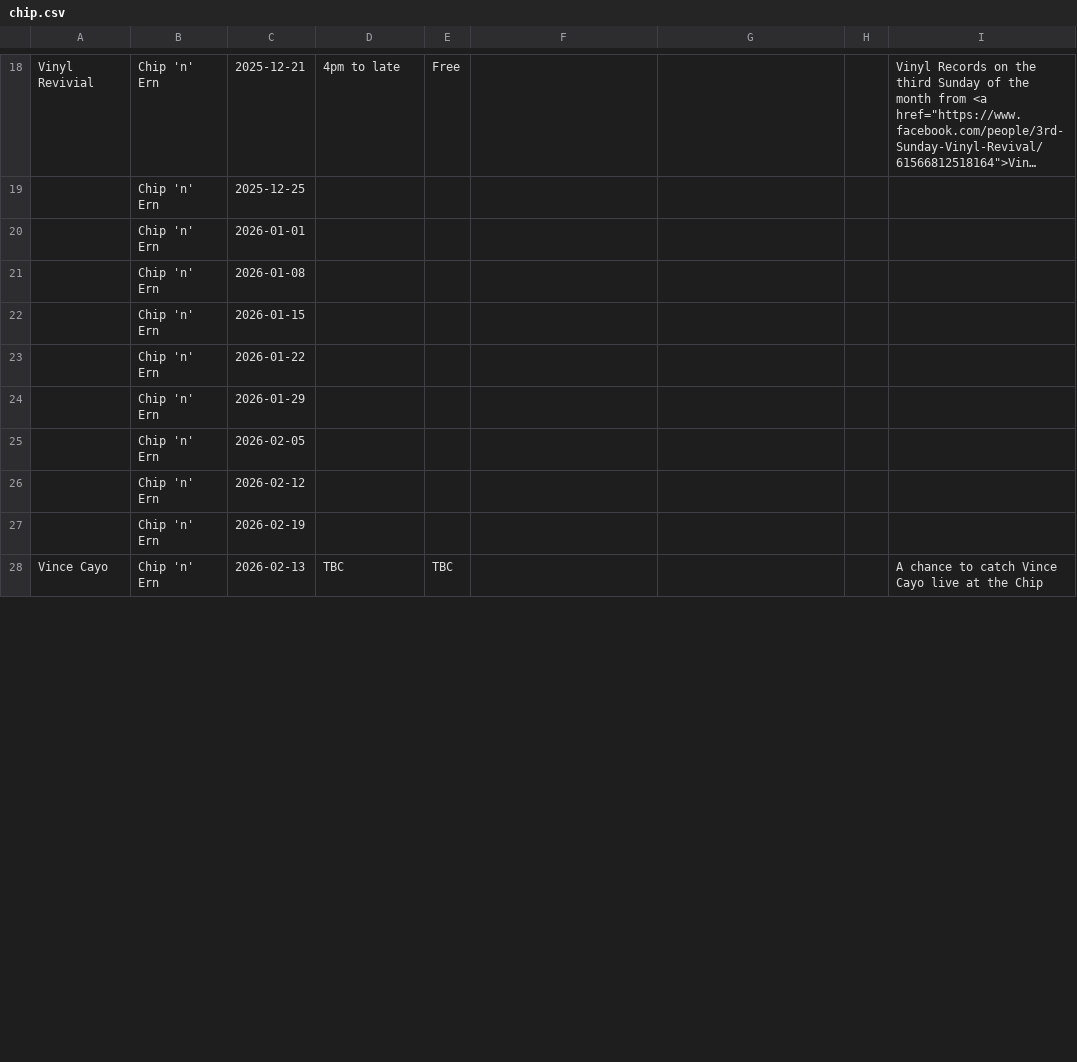
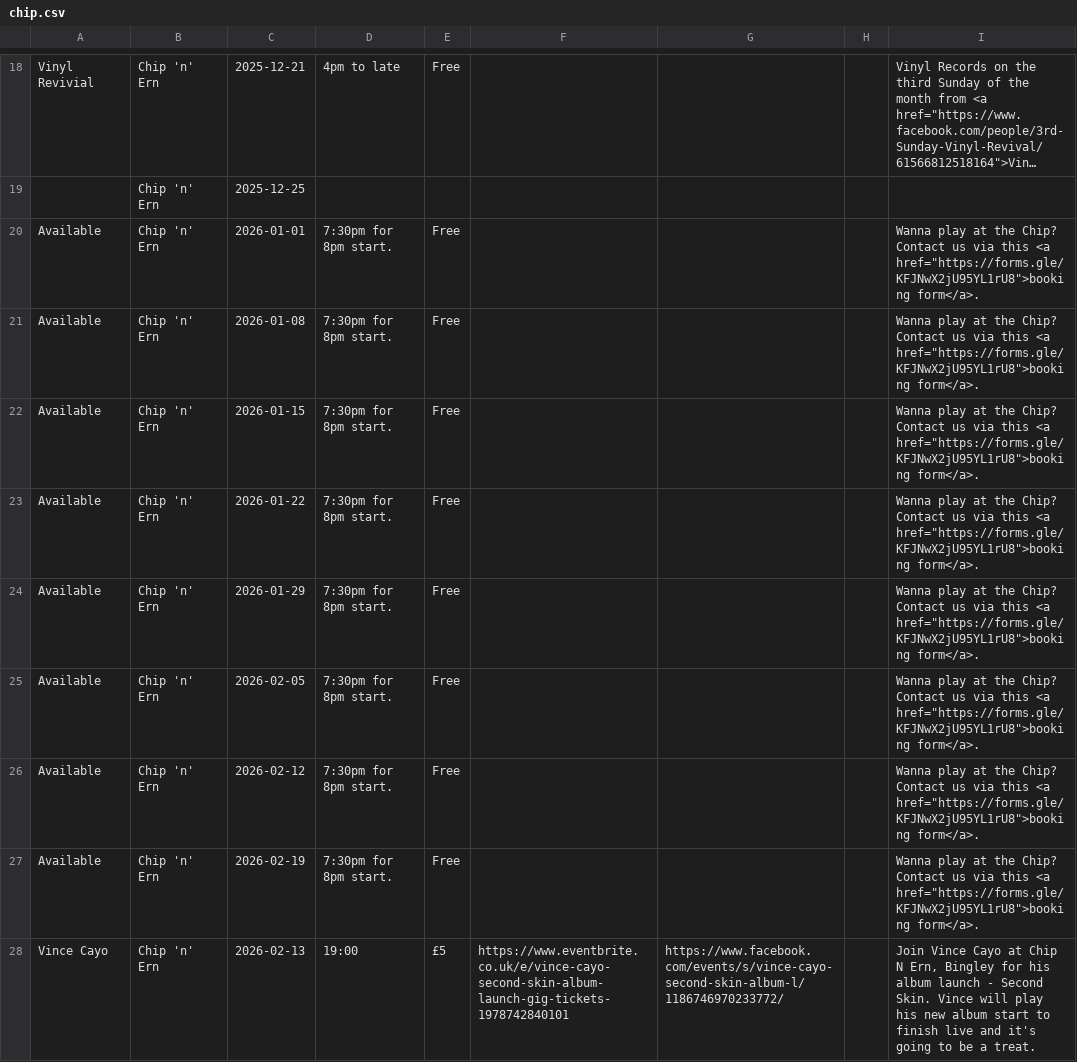
Before and after one commit to caprenter/chip, a CSV file: docs/_data/chip.csv, drawn as a sheet; only a part is shown, gaps mark what is left out; long unchanged cells end in …; the diff covers the shown part only; the diff names each change by its address in the sheet, - before the commit and + after, or states it on an @@ line.

```diff
--- a/docs/_data/chip.csv
+++ b/docs/_data/chip.csv
-A20:A27: (empty)
+A20:A27: Available
-D20:D27: (empty)
+D20:D27: 7:30pm for 8pm start.
-E20:E27: (empty)
+E20:E27: Free
-I20:I27: (empty)
+I20:I27: Wanna play at the Chip? Contact us via this <a href="https://forms.gle/KFJNwX2jU95YL1rU8">booking form</a>.
-D28: TBC
+D28: 19:00
-E28: TBC
+E28: £5
-F28: (empty)
+F28: https://www.eventbrite.co.uk/e/vince-cayo-second-skin-album-launch-gig-tickets-1978742840101
-G28: (empty)
+G28: https://www.facebook.com/events/s/vince-cayo-second-skin-album-l/1186746970233772/
-I28: A chance to catch Vince Cayo live at the Chip
+I28: Join Vince Cayo at Chip N Ern, Bingley for his album launch - Second Skin. Vince will play his new album start to finish live and it's going to be a treat.
```
Also changed, not shown: 32 edited cells elsewhere in this file, docs/_data/artists.csv, docs/_data/events.csv.
